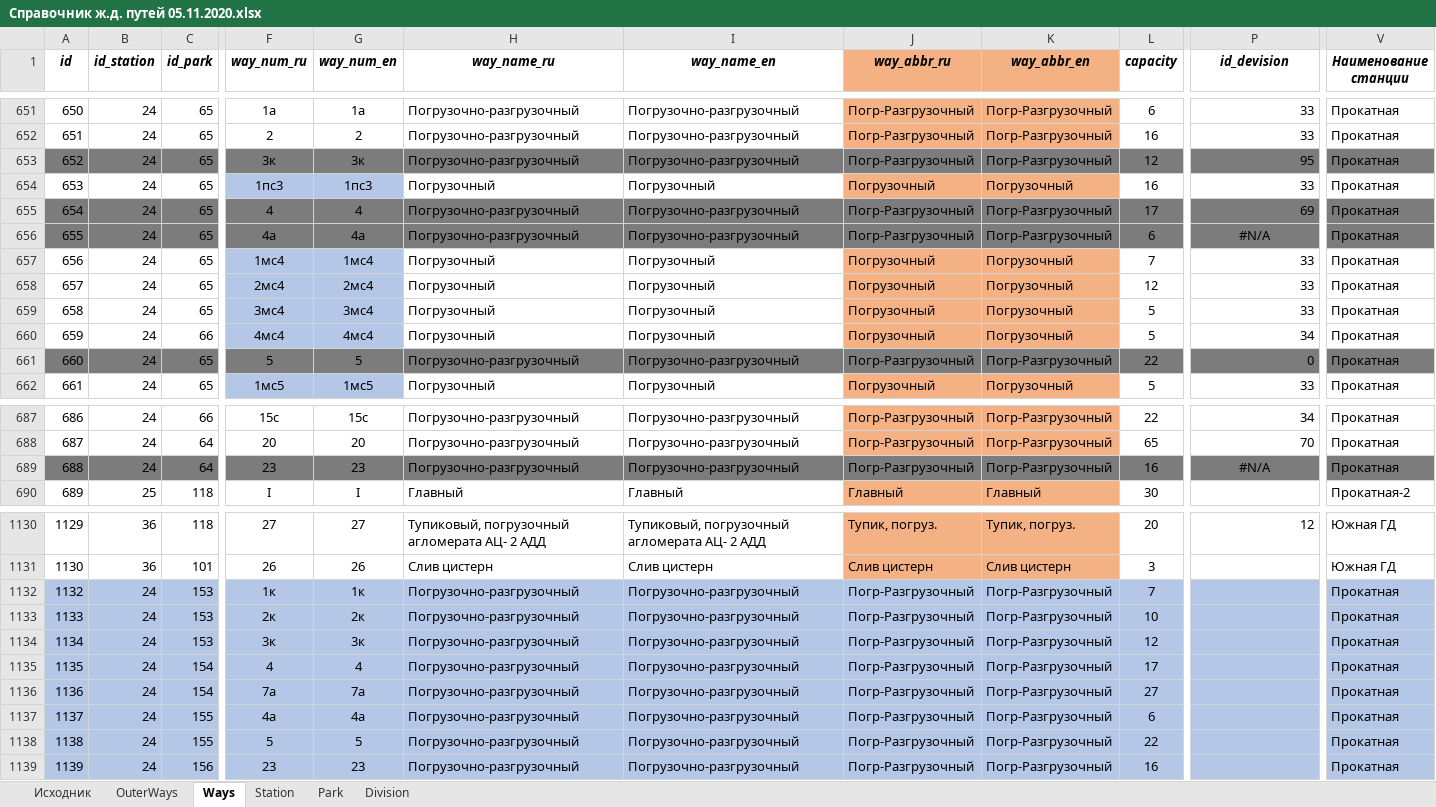
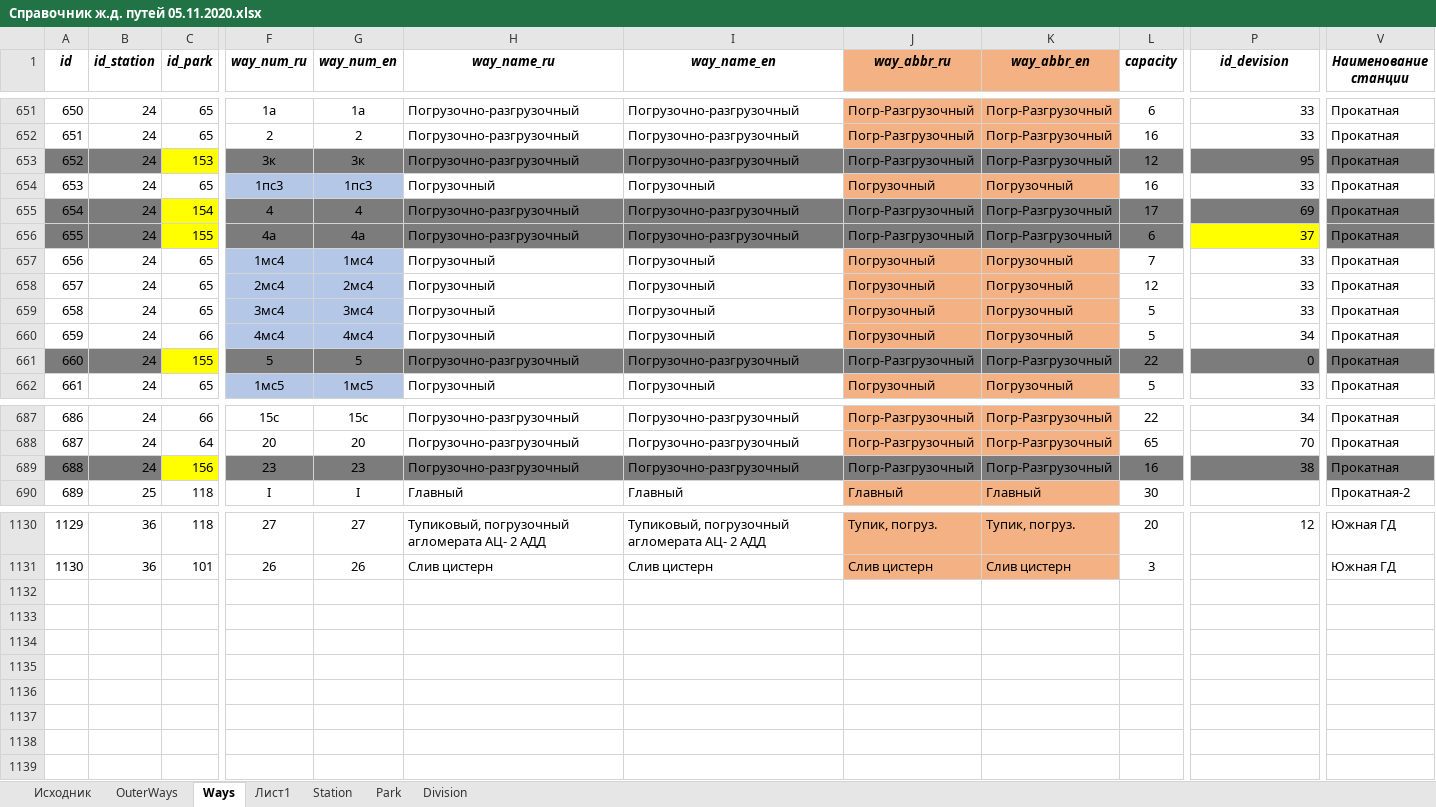
Before and after one commit to ealevchenko/IDS-RailWay, an Excel workbook: Documents/Directory/Справочник ж.д. путей 05.11.2020.xlsx, sheet Ways, drawn as a sheet; only a part is shown, gaps mark what is left out; values as stored, in another font and other column widths than the file's, no borders; rows hold the shown columns only; the diff covers the shown part only; the diff names each change by its address in the sheet, - before the commit and + after, or states it on an @@ line.

```diff
--- a/Documents/Directory/Справочник ж.д. путей 05.11.2020.xlsx (sheet Ways)
+++ b/Documents/Directory/Справочник ж.д. путей 05.11.2020.xlsx (sheet Ways)
+sheet tab: Лист1
-C653 (id_park): 65
+C653 (id_park): 153
-C653 fill: #7C7C7C
+C653 fill: #FFFF00
-C655 (id_park): 65
+C655 (id_park): 154
-C655:C656 fill: #7C7C7C
+C655:C656 fill: #FFFF00
-C656 (id_park): 65
+C656 (id_park): 155
-P656 (id_devision): #N/A
+P656 (id_devision): 37
@@ P656 fill: #7C7C7C → #FFFF00, alignment: center → right @@
-C661 (id_park): 65
+C661 (id_park): 155
-C661 fill: #7C7C7C
+C661 fill: #FFFF00
-C689 (id_park): 64
+C689 (id_park): 156
-C689 fill: #7C7C7C
+C689 fill: #FFFF00
-P689 (id_devision): #N/A
+P689 (id_devision): 38
-P689 alignment: center
+P689 alignment: right
-row 1132: 1132 | 24 | 153 | 1к | 1к | Погрузочно-разгрузочный | Погрузочно-разгрузочный | Погр-Разгрузочный | Погр-Разгрузочный | 7 |  | Прокатная
-row 1133: 1133 | 24 | 153 | 2к | 2к | Погрузочно-разгрузочный | Погрузочно-разгрузочный | Погр-Разгрузочный | Погр-Разгрузочный | 10 |  | Прокатная
-row 1134: 1134 | 24 | 153 | 3к | 3к | Погрузочно-разгрузочный | Погрузочно-разгрузочный | Погр-Разгрузочный | Погр-Разгрузочный | 12 |  | Прокатная
-row 1135: 1135 | 24 | 154 | 4 | 4 | Погрузочно-разгрузочный | Погрузочно-разгрузочный | Погр-Разгрузочный | Погр-Разгрузочный | 17 |  | Прокатная
-row 1136: 1136 | 24 | 154 | 7а | 7а | Погрузочно-разгрузочный | Погрузочно-разгрузочный | Погр-Разгрузочный | Погр-Разгрузочный | 27 |  | Прокатная
-row 1137: 1137 | 24 | 155 | 4а | 4а | Погрузочно-разгрузочный | Погрузочно-разгрузочный | Погр-Разгрузочный | Погр-Разгрузочный | 6 |  | Прокатная
-row 1138: 1138 | 24 | 155 | 5 | 5 | Погрузочно-разгрузочный | Погрузочно-разгрузочный | Погр-Разгрузочный | Погр-Разгрузочный | 22 |  | Прокатная
-row 1139: 1139 | 24 | 156 | 23 | 23 | Погрузочно-разгрузочный | Погрузочно-разгрузочный | Погр-Разгрузочный | Погр-Разгрузочный | 16 |  | Прокатная
```
Also changed, not shown: 4 edited cells and cell formats elsewhere in this sheet, sheet Division, sheet Park, 6 other files.
